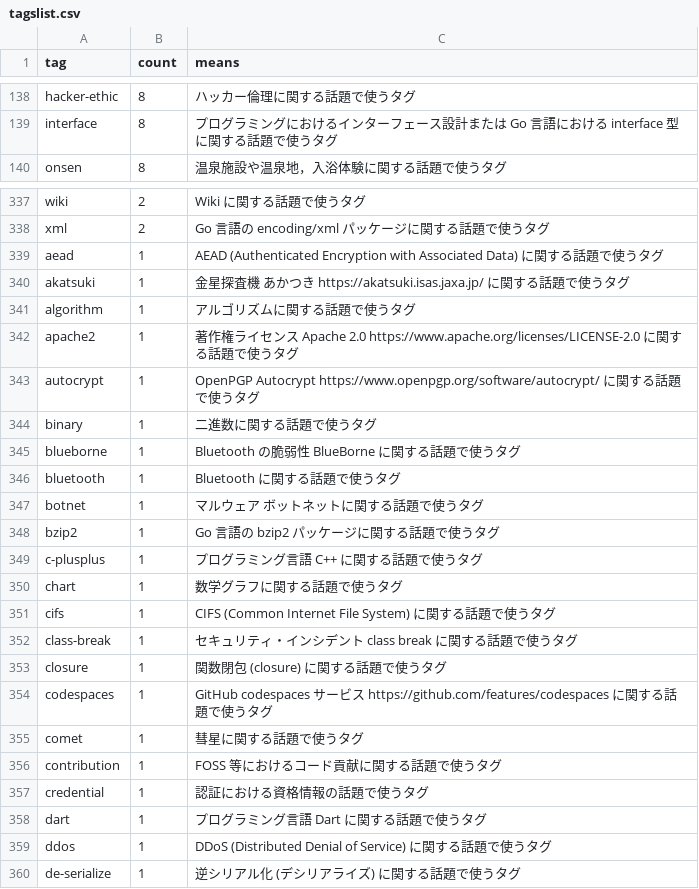
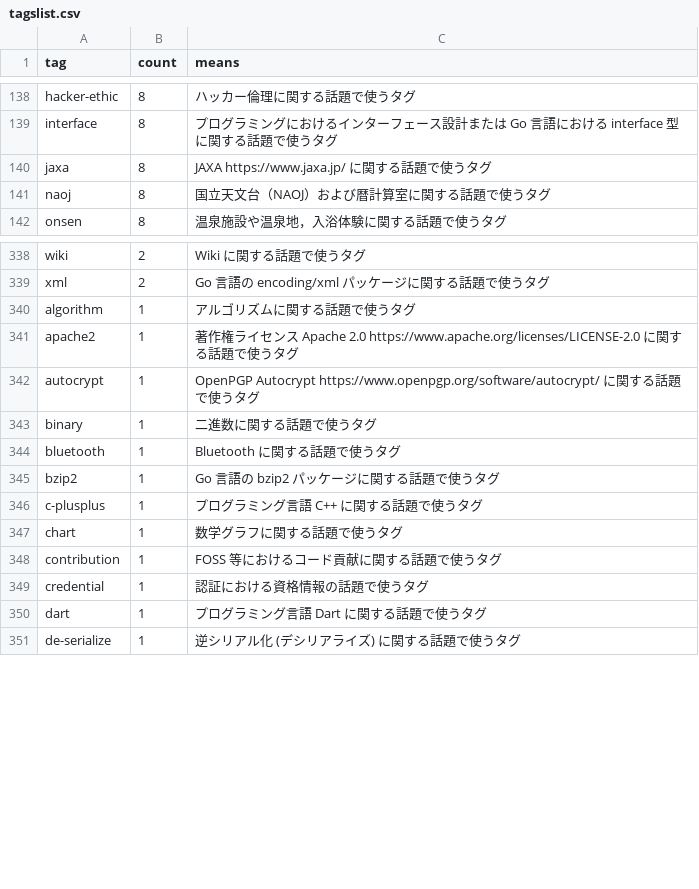
Before and after one commit to spiegel-im-spiegel/github-pages-env, a CSV file: .github/workflows/tagslist.csv, drawn as a sheet; only a part is shown, gaps mark what is left out; removed rows and columns are numbered as before the commit, all else as after; the diff covers the shown part only; the diff names each change by its address in the sheet, - before the commit and + after, or states it on an @@ line.

Commit message:
chore(tags): refresh tagslist and add naoj description

```diff
--- a/.github/workflows/tagslist.csv
+++ b/.github/workflows/tagslist.csv
+row 140: jaxa | 8 | JAXA https://www.jaxa.jp/ に関する話題で使うタグ
+row 141: naoj | 8 | 国立天文台（NAOJ）および暦計算室に関する話題で使うタグ
-row 339: aead | 1 | AEAD (Authenticated Encryption with Associated Data) に関する話題で使うタグ
-row 340: akatsuki | 1 | 金星探査機 あかつき https://akatsuki.isas.jaxa.jp/ に関する話題で使うタグ
-row 345: blueborne | 1 | Bluetooth の脆弱性 BlueBorne に関する話題で使うタグ
-row 347: botnet | 1 | マルウェア ボットネットに関する話題で使うタグ
-row 351: cifs | 1 | CIFS (Common Internet File System) に関する話題で使うタグ
-row 352: class-break | 1 | セキュリティ・インシデント class break に関する話題で使うタグ
-row 353: closure | 1 | 関数閉包 (closure) に関する話題で使うタグ
-row 354: codespaces | 1 | GitHub codespaces サービス https://github.com/features/codespaces に関する話題で使うタグ
-row 355: comet | 1 | 彗星に関する話題で使うタグ
-row 359: ddos | 1 | DDoS (Distributed Denial of Service) に関する話題で使うタグ
```
Also changed, not shown: 5 added rows, 45 removed rows and 3 edited cells elsewhere in this file.
